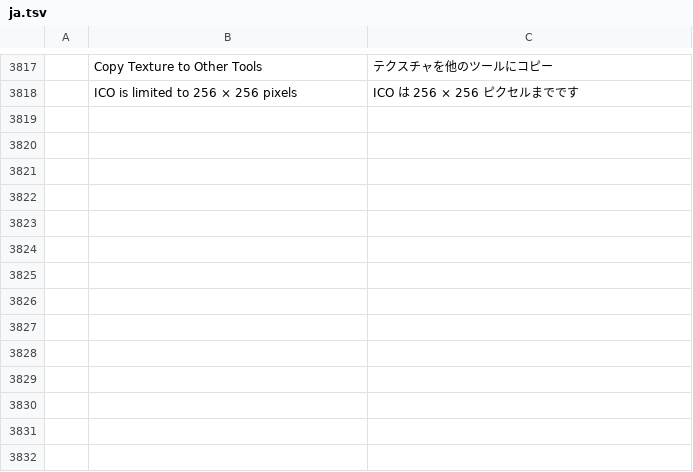
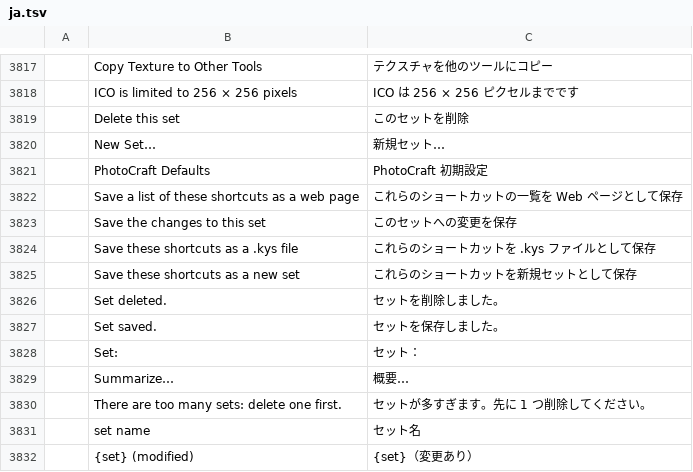
Before and after one commit to AldaGs/photocraft, a TSV file: crates/ui-egui/src/i18n/ja.tsv, drawn as a sheet; only a part is shown, gaps mark what is left out; the diff names each change by its address in the sheet, - before the commit and + after, or states it on an @@ line.

```diff
--- a/crates/ui-egui/src/i18n/ja.tsv
+++ b/crates/ui-egui/src/i18n/ja.tsv
+row 3819:  | Delete this set | このセットを削除
+row 3820:  | New Set… | 新規セット…
+row 3821:  | PhotoCraft Defaults | PhotoCraft 初期設定
+row 3822:  | Save a list of these shortcuts as a web page | これらのショートカットの一覧を Web ページとして保存
+row 3823:  | Save the changes to this set | このセットへの変更を保存
+row 3824:  | Save these shortcuts as a .kys file | これらのショートカットを .kys ファイルとして保存
+row 3825:  | Save these shortcuts as a new set | これらのショートカットを新規セットとして保存
+row 3826:  | Set deleted. | セットを削除しました。
+row 3827:  | Set saved. | セットを保存しました。
+row 3828:  | Set: | セット：
+row 3829:  | Summarize… | 概要…
+row 3830:  | There are too many sets: delete one first. | セットが多すぎます。先に 1 つ削除してください。
+row 3831:  | set name | セット名
+row 3832:  | {set} (modified) | {set}（変更あり）
```
Also changed, not shown: crates/ui-egui/src/i18n/el.tsv, crates/ui-egui/src/i18n/es.tsv, 29 other files.
